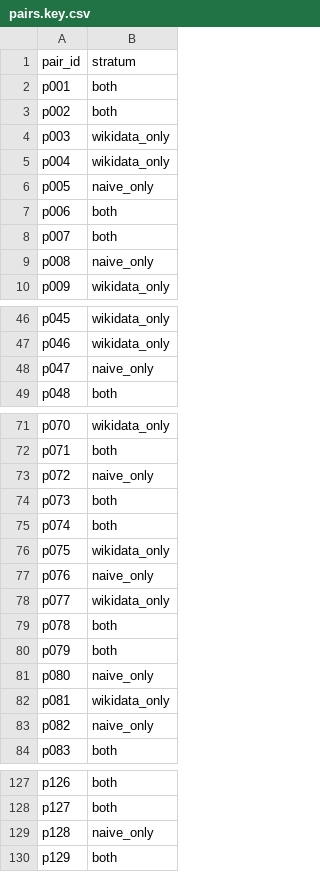
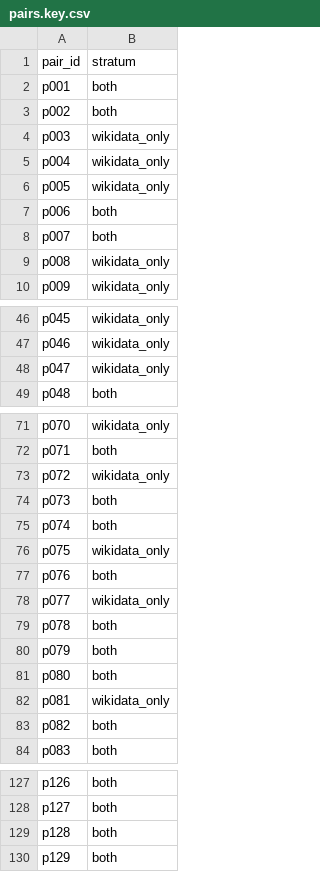
Before and after one commit to lawgalyadel/WikipediaLagChecker, a CSV file: labels/pairs.key.csv, drawn as a sheet; only a part is shown, gaps mark what is left out; the diff covers the shown part only.

```diff
--- a/labels/pairs.key.csv
+++ b/labels/pairs.key.csv
@@ -5,6 +5,6 @@ p003,wikidata_only
 p004,wikidata_only
-p005,naive_only
+p005,wikidata_only
 p006,both
 p007,both
-p008,naive_only
+p008,wikidata_only
 p009,wikidata_only
@@ -47,3 +47,3 @@ p045,wikidata_only
 p046,wikidata_only
-p047,naive_only
+p047,wikidata_only
 p048,both
@@ -72,3 +72,3 @@ p070,wikidata_only
 p071,both
-p072,naive_only
+p072,wikidata_only
 p073,both
@@ -76,3 +76,3 @@ p074,both
 p075,wikidata_only
-p076,naive_only
+p076,both
 p077,wikidata_only
@@ -80,5 +80,5 @@ p078,both
 p079,both
-p080,naive_only
+p080,both
 p081,wikidata_only
-p082,naive_only
+p082,both
 p083,both
@@ -128,3 +128,3 @@ p126,both
 p127,both
-p128,naive_only
+p128,both
 p129,both
```
Also changed, not shown: 2 edited cells elsewhere in this file, labels/pairs.csv, 19 other files.
